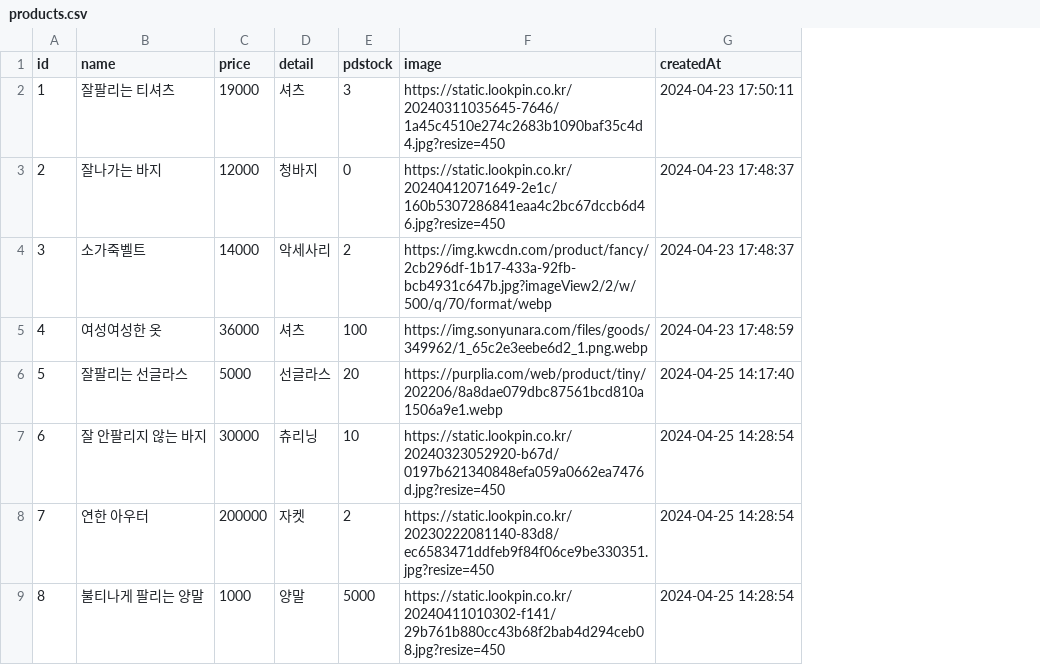
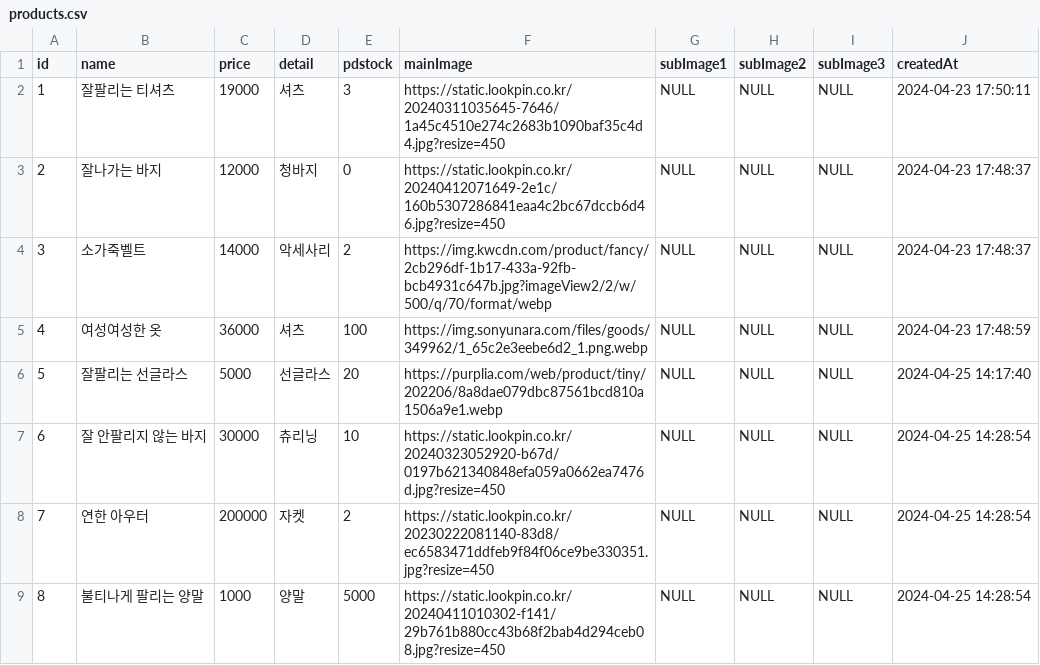
Before and after one commit to Lee-chansu/shoppingMall, a CSV file: products.csv, drawn as a sheet; the diff names each change by its address in the sheet, - before the commit and + after, or states it on an @@ line.

Commit message:
product쪽 데이터 컬럼에 맞게 수정

```diff
--- a/products.csv
+++ b/products.csv
+column G (subImage1), rows 2-9: all NULL
+column H (subImage2), rows 2-9: all NULL
+column I (subImage3), rows 2-9: all NULL
-F1: image
+F1: mainImage
```
